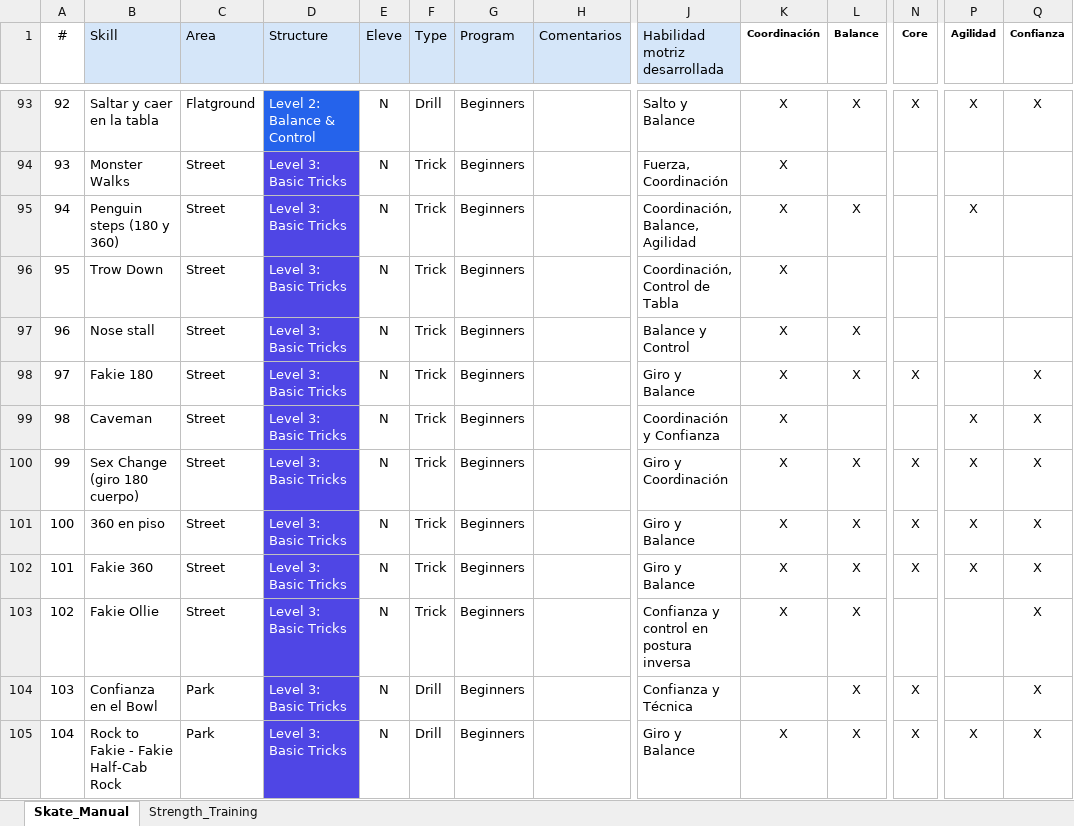
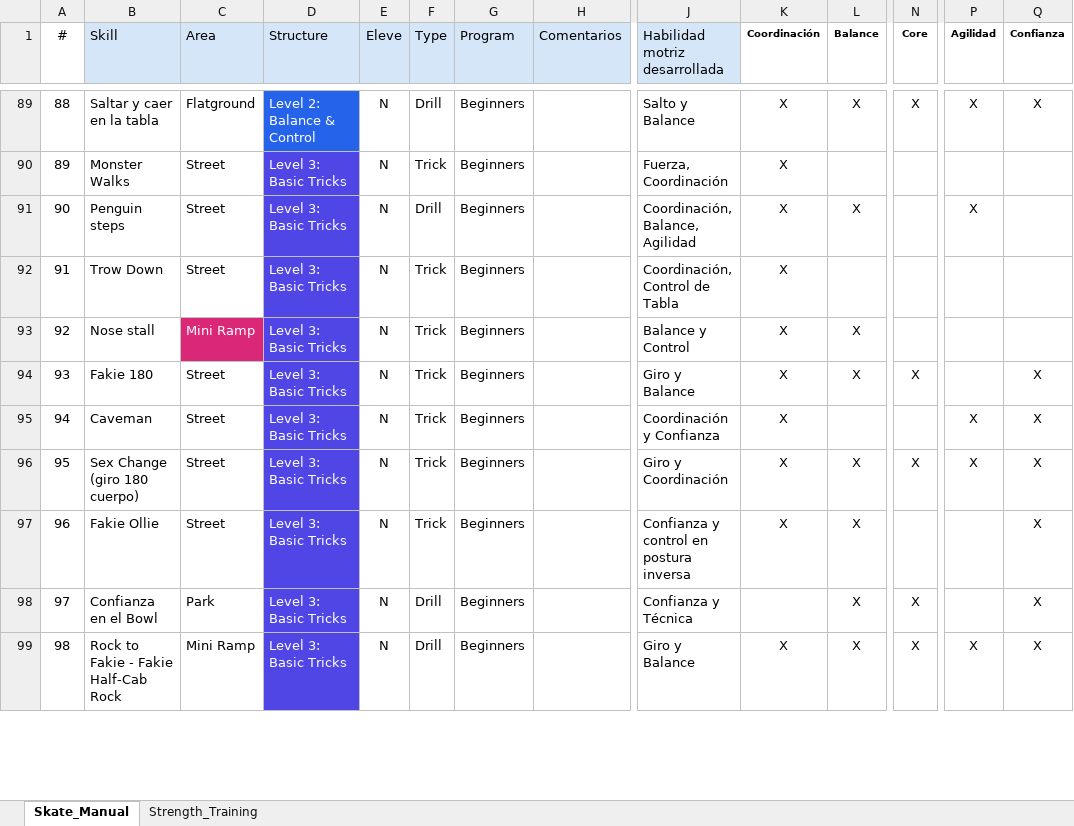
Before and after one commit to rodnunez2312/niikskate, an Excel workbook: data/Niik_source/NiikSkate_Ticks_Manual.xlsx, sheet Skate_Manual, drawn as a sheet; only a part is shown, gaps mark what is left out; values as stored, in another font and other column widths than the file's, no borders; conditional formats not drawn; removed rows and columns are numbered as before the commit, all else as after; rows hold the shown columns only; the diff covers the shown part only; the diff names each change by its address in the sheet, - before the commit and + after, or states it on an @@ line.

```diff
--- a/data/Niik_source/NiikSkate_Ticks_Manual.xlsx (sheet Skate_Manual)
+++ b/data/Niik_source/NiikSkate_Ticks_Manual.xlsx (sheet Skate_Manual)
@@ column A (#) renumbered from row 10 down @@
-B91 (Skill): Penguin steps (180 y 360)
+B91 (Skill): Penguin steps
-F91 (Type): Trick
+F91 (Type): Drill
-C93 (Area): Street
+C93 (Area): Mini Ramp
@@ C93 fill: none → #DB2777, text colour: black → #FFFFFF @@
-row 101: 100 | 360 en piso | Street | Level 3: Basic Tricks | N | Trick | Beginners |  | Giro y Balance | X | X | X | X | X
-row 102: 101 | Fakie 360 | Street | Level 3: Basic Tricks | N | Trick | Beginners |  | Giro y Balance | X | X | X | X | X
-C99 (Area): Park
+C99 (Area): Mini Ramp
```
Also changed, not shown: 3 added rows, 10 removed rows, 96 edited cells and cell formats elsewhere in this sheet, 8 other files.
